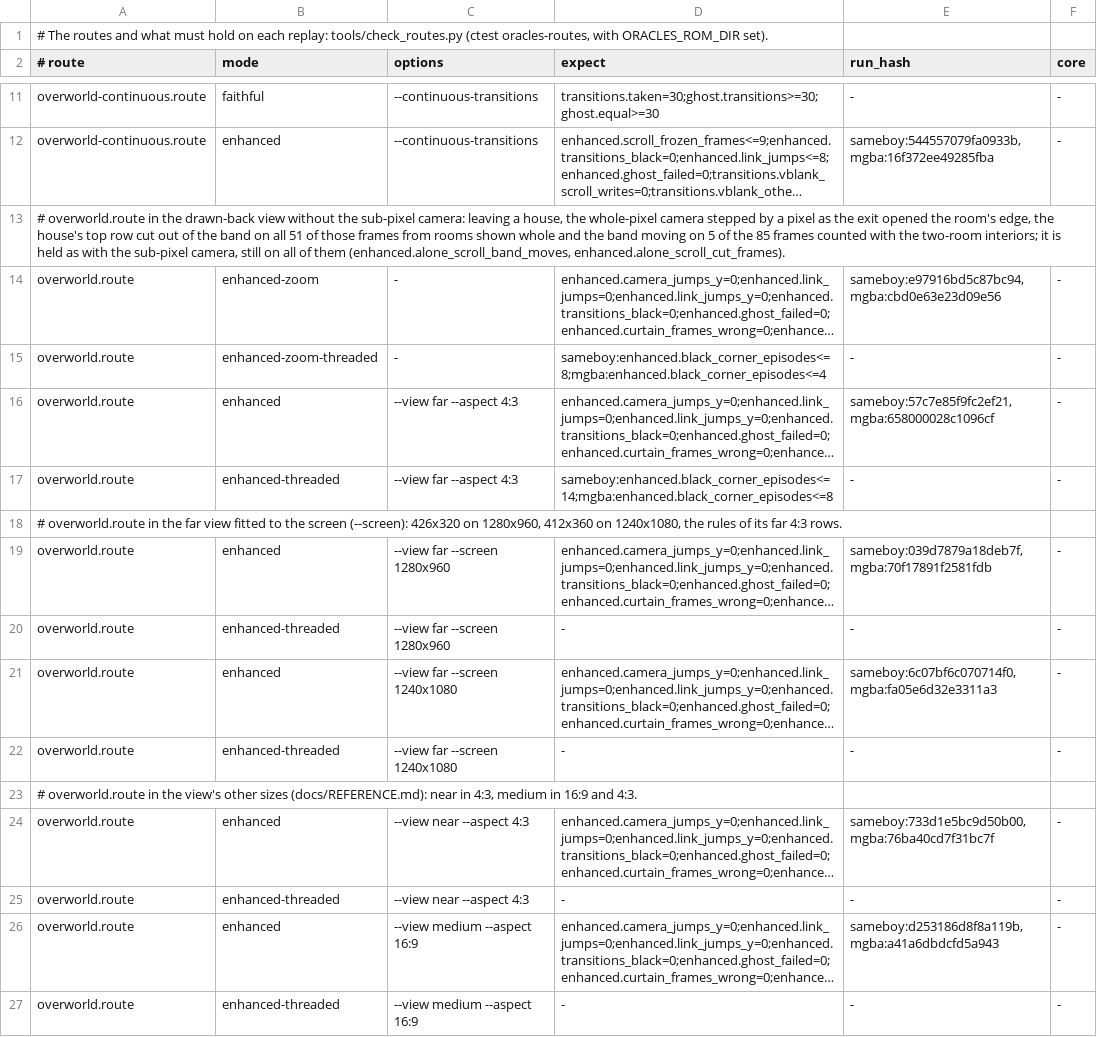
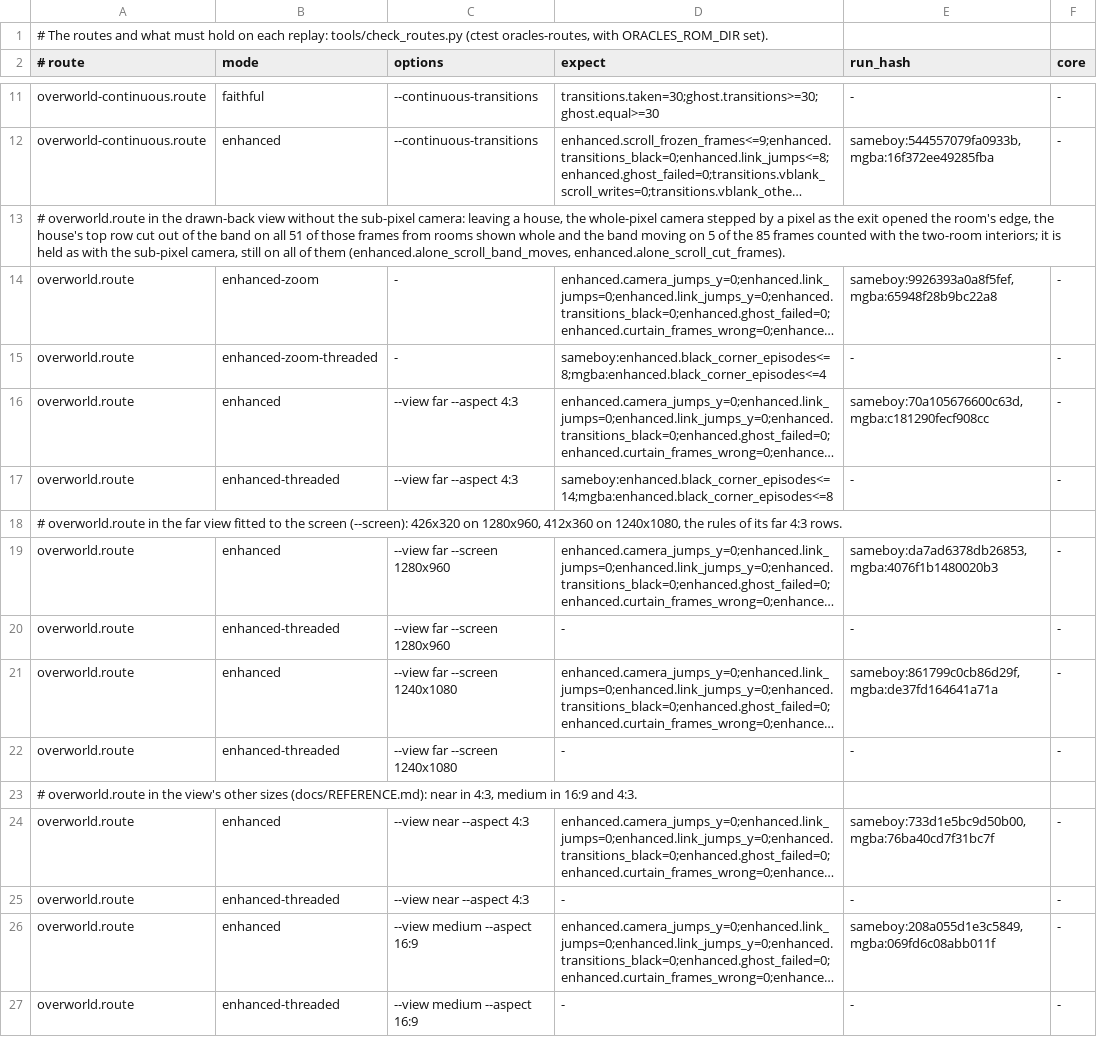
Before and after one commit to thibautbus/top, a TSV file: routes/ages/checks.tsv, drawn as a sheet; only a part is shown, gaps mark what is left out; long unchanged cells end in …; the diff covers the shown part only; the diff names each change by its address in the sheet, - before the commit and + after, or states it on an @@ line.

```diff
--- a/routes/ages/checks.tsv
+++ b/routes/ages/checks.tsv
-E14 (run_hash): sameboy:e97916bd5c87bc94,mgba:cbd0e63e23d09e56
+E14 (run_hash): sameboy:9926393a0a8f5fef,mgba:65948f28b9bc22a8
-E16 (run_hash): sameboy:57c7e85f9fc2ef21,mgba:658000028c1096cf
+E16 (run_hash): sameboy:70a105676600c63d,mgba:c181290fecf908cc
-E19 (run_hash): sameboy:039d7879a18deb7f,mgba:70f17891f2581fdb
+E19 (run_hash): sameboy:da7ad6378db26853,mgba:4076f1b1480020b3
-E21 (run_hash): sameboy:6c07bf6c070714f0,mgba:fa05e6d32e3311a3
+E21 (run_hash): sameboy:861799c0cb86d29f,mgba:de37fd164641a71a
-E26 (run_hash): sameboy:d253186d8f8a119b,mgba:a41a6dbdcfd5a943
+E26 (run_hash): sameboy:208a055d1e3c5849,mgba:069fd6c08abb011f
```
Also changed, not shown: 4 added rows, 1 removed row and 68 edited cells elsewhere in this file, routes/gifts-of-kinomi/checks.tsv, routes/moonrise-regalia/checks.tsv, 7 other files.
